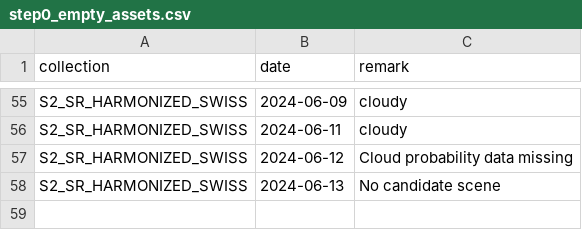
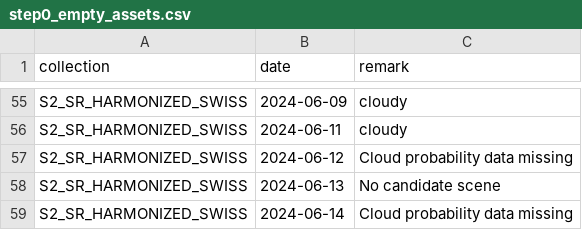
Before and after one commit to swisstopo/topo-satromo, a CSV file: tools/step0_empty_assets.csv, drawn as a sheet; only a part is shown, gaps mark what is left out; the diff names each change by its address in the sheet, - before the commit and + after, or states it on an @@ line.

Commit message:
Tools files done

```diff
--- a/tools/step0_empty_assets.csv
+++ b/tools/step0_empty_assets.csv
+row 59: S2_SR_HARMONIZED_SWISS | 2024-06-14 | Cloud probability data missing
```
